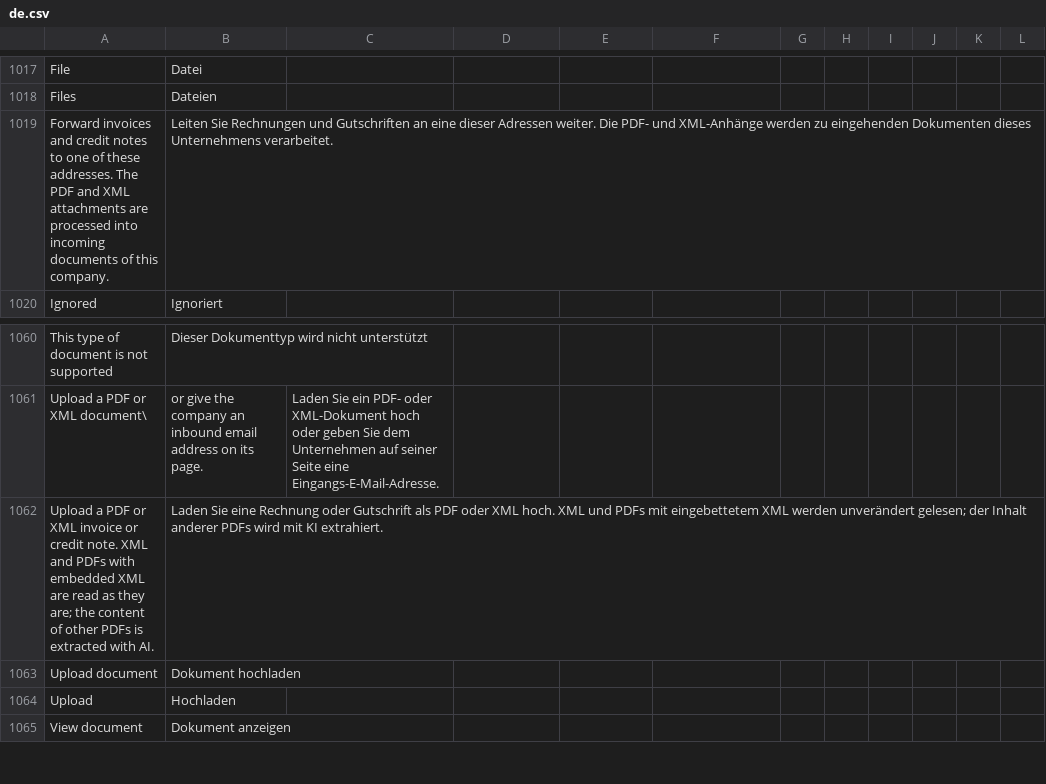
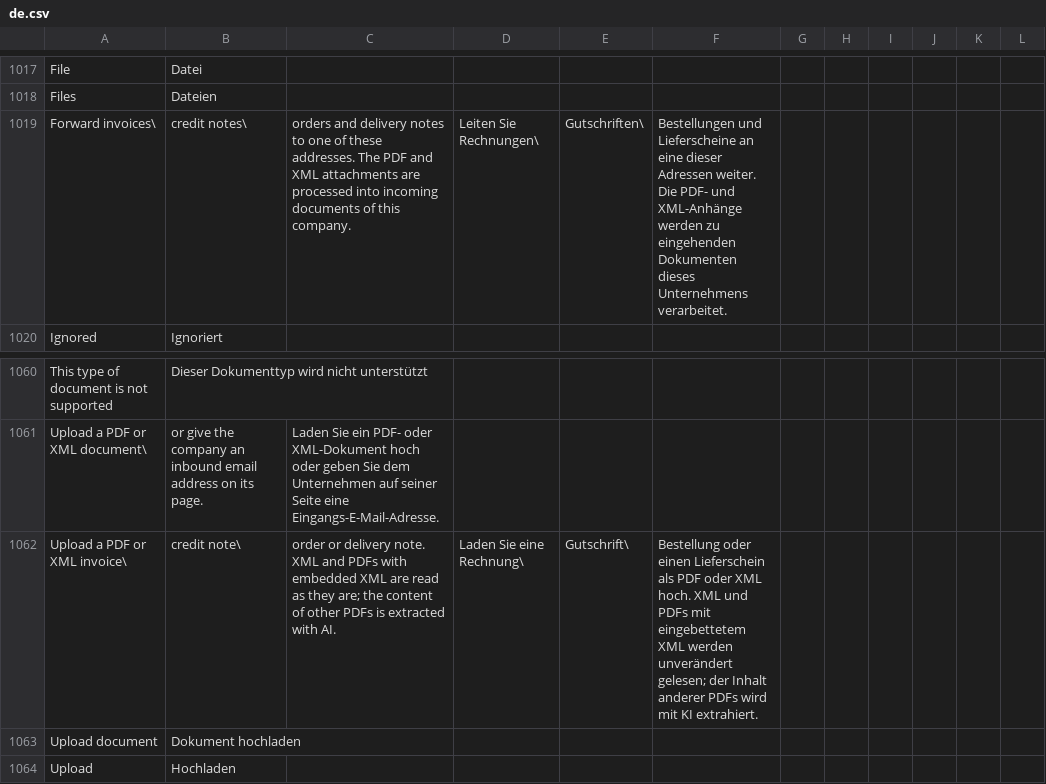
Before and after one commit to recommand/recommand-peppol, a CSV file: translations/de.csv, drawn as a sheet; only a part is shown, gaps mark what is left out; the shorter side is filled out with more unchanged rows; removed rows and columns are numbered as before the commit, all else as after; the diff names each change by its address in the sheet, - before the commit and + after, or states it on an @@ line.

```diff
--- a/translations/de.csv
+++ b/translations/de.csv
-row 1019: Forward invoices and credit notes to one of these addresses. The PDF and XML attachments are processed into incoming documents of this company. | Leiten Sie Rechnungen und Gutschriften an eine dieser Adressen weiter. Die PDF- und XML-Anhänge werden zu eingehenden Dokumenten dieses Unternehmens verarbeitet.
+row 1019: Forward invoices\ | credit notes\ | orders and delivery notes to one of these addresses. The PDF and XML attachments are processed into incoming documents of this company. | Leiten Sie Rechnungen\ | Gutschriften\ | Bestellungen und Lieferscheine an eine dieser Adressen weiter. Die PDF- und XML-Anhänge werden zu eingehenden Dokumenten dieses Unternehmens verarbeitet.
-row 1062: Upload a PDF or XML invoice or credit note. XML and PDFs with embedded XML are read as they are; the content of other PDFs is extracted with AI. | Laden Sie eine Rechnung oder Gutschrift als PDF oder XML hoch. XML und PDFs mit eingebettetem XML werden unverändert gelesen; der Inhalt anderer PDFs wird mit KI extrahiert.
+row 1062: Upload a PDF or XML invoice\ | credit note\ | order or delivery note. XML and PDFs with embedded XML are read as they are; the content of other PDFs is extracted with AI. | Laden Sie eine Rechnung\ | Gutschrift\ | Bestellung oder einen Lieferschein als PDF oder XML hoch. XML und PDFs mit eingebettetem XML werden unverändert gelesen; der Inhalt anderer PDFs wird mit KI extrahiert.
```
Also changed, not shown: translations/fr.csv, translations/nl.csv, 23 other files.
